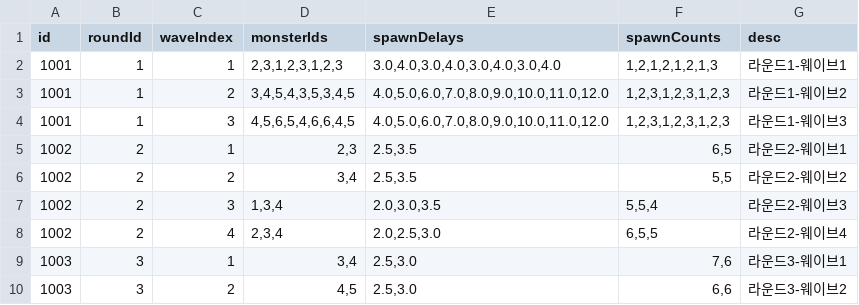
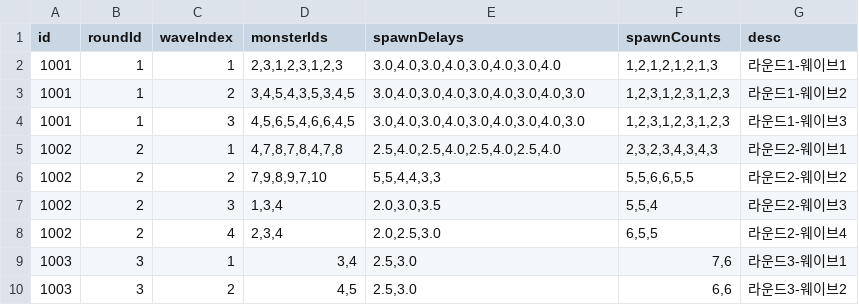
Before and after one commit to browniesss/MapleWorlds, a CSV file: RootDesk/MyDesk/Matrix/DataSets/MatrixSpawnPattern.csv, drawn as a sheet; only a part is shown.

Commit message:
Update MatrixSpawnPattern.csv

```diff
--- a/RootDesk/MyDesk/Matrix/DataSets/MatrixSpawnPattern.csv
+++ b/RootDesk/MyDesk/Matrix/DataSets/MatrixSpawnPattern.csv
@@ -2,6 +2,6 @@
 1001,1,1,"2,3,1,2,3,1,2,3","3.0,4.0,3.0,4.0,3.0,4.0,3.0,4.0","1,2,1,2,1,2,1,3",라운드1-웨이브1
-1001,1,2,"3,4,5,4,3,5,3,4,5","4.0,5.0,6.0,7.0,8.0,9.0,10.0,11.0,12.0","1,2,3,1,2,3,1,2,3",라운드1-웨이브2
-1001,1,3,"4,5,6,5,4,6,6,4,5","4.0,5.0,6.0,7.0,8.0,9.0,10.0,11.0,12.0","1,2,3,1,2,3,1,2,3",라운드1-웨이브3
-1002,2,1,"2,3","2.5,3.5","6,5",라운드2-웨이브1
-1002,2,2,"3,4","2.5,3.5","5,5",라운드2-웨이브2
+1001,1,2,"3,4,5,4,3,5,3,4,5","3.0,4.0,3.0,4.0,3.0,4.0,3.0,4.0,3.0","1,2,3,1,2,3,1,2,3",라운드1-웨이브2
+1001,1,3,"4,5,6,5,4,6,6,4,5","3.0,4.0,3.0,4.0,3.0,4.0,3.0,4.0,3.0","1,2,3,1,2,3,1,2,3",라운드1-웨이브3
+1002,2,1,"4,7,8,7,8,4,7,8","2.5,4.0,2.5,4.0,2.5,4.0,2.5,4.0","2,3,2,3,4,3,4,3",라운드2-웨이브1
+1002,2,2,"7,9,8,9,7,10","5,5,4,4,3,3","5,5,6,6,5,5",라운드2-웨이브2
 1002,2,3,"1,3,4","2.0,3.0,3.5","5,5,4",라운드2-웨이브3
```
